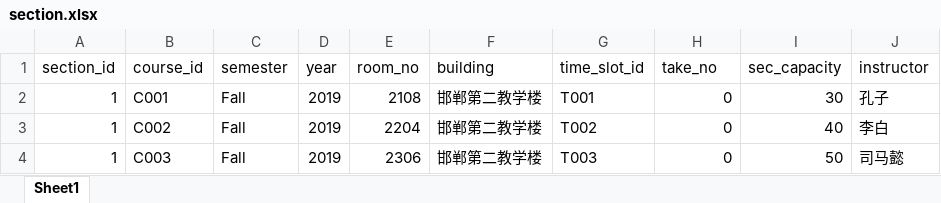
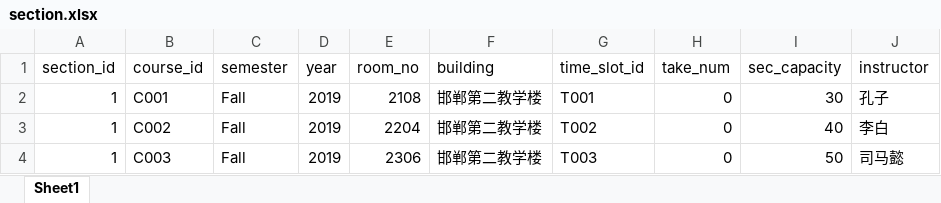
Before and after one commit to ShiningSelina/xk, an Excel workbook: data/section.xlsx, sheet Sheet1, drawn as a sheet; only a part is shown; values as stored, in another font and other column widths than the file's, no borders; the diff names each change by its address in the sheet, - before the commit and + after, or states it on an @@ line.

```diff
--- a/data/section.xlsx (sheet Sheet1)
+++ b/data/section.xlsx (sheet Sheet1)
-H1: take_no
+H1: take_num
```
Also changed, not shown: data/course.xlsx, data/exam.xlsx, 23 other files.
